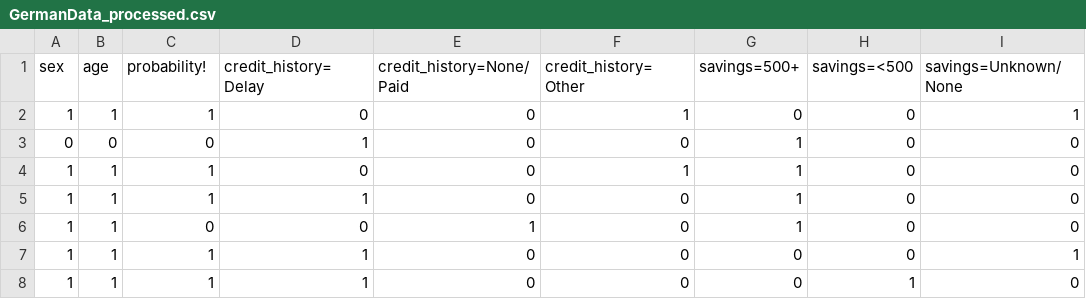
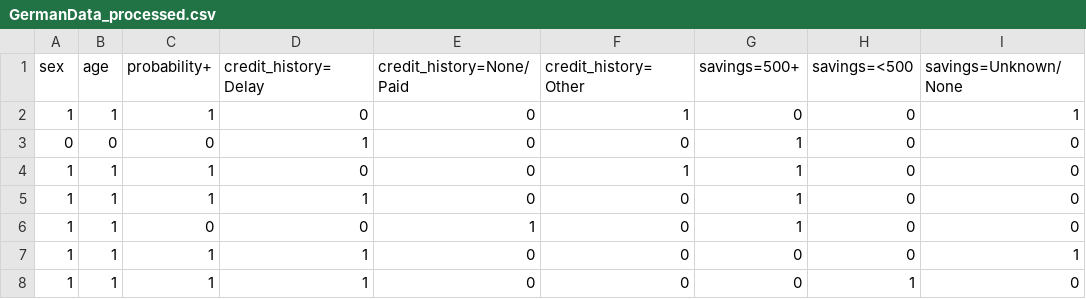
Before and after one commit to laurensalvarez/Fooling-LIME-SHAP, a CSV file: datasets/GermanData_processed.csv, drawn as a sheet; only a part is shown; the diff names each change by its address in the sheet, - before the commit and + after, or states it on an @@ line.

Commit message:
changed ! to + error on german dataset

```diff
--- a/datasets/GermanData_processed.csv
+++ b/datasets/GermanData_processed.csv
-C1: probability!
+C1: probability+
```
